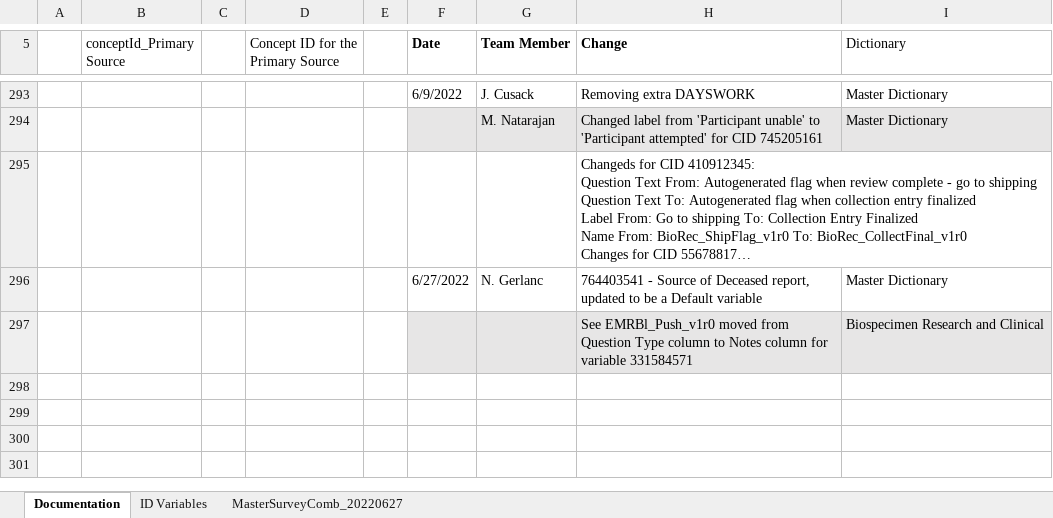
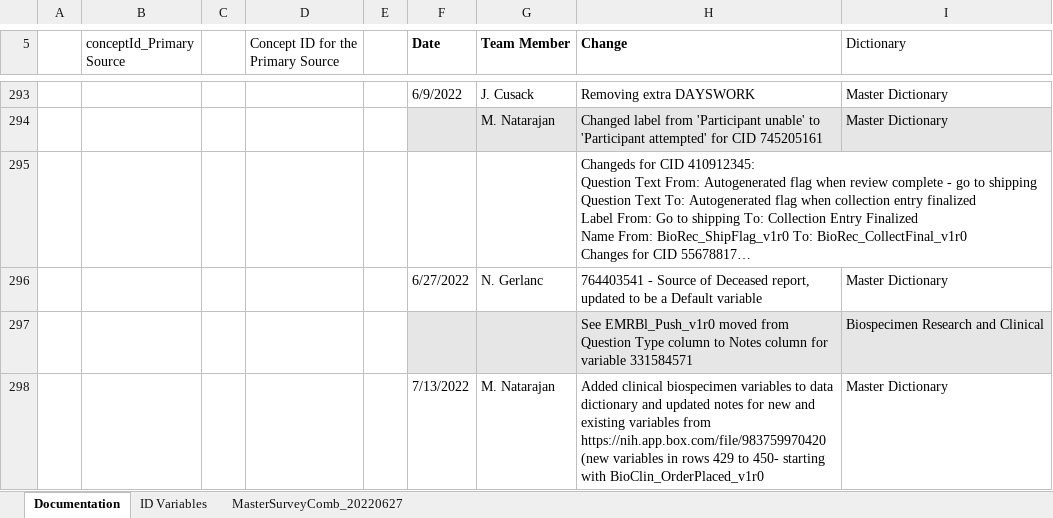
Before and after one commit to Analyticsphere/ConnectMasterAndSurveyCombinedDataDictionary, an Excel workbook: MasterSurveyComb_20220317.xlsx, sheet Documentation, drawn as a sheet; only a part is shown, gaps mark what is left out; long unchanged cells end in …; values as stored, in another font and other column widths than the file's, no borders; the diff names each change by its address in the sheet, - before the commit and + after, or states it on an @@ line.

```diff
--- a/MasterSurveyComb_20220317.xlsx (sheet Documentation)
+++ b/MasterSurveyComb_20220317.xlsx (sheet Documentation)
+row 298:  |  |  |  |  | 7/13/2022 | M. Natarajan | Added clinical biospecimen variables to data dictionary and updated notes for new and existing variables from https://nih.app.box.com/file/983759970420 (new variables in rows 429 to 450- starting with BioClin_OrderPlaced_v1r0 | Master Dictionary
```
Also changed, not shown: sheet MasterSurveyComb_20220627, formulas that keep their value.
